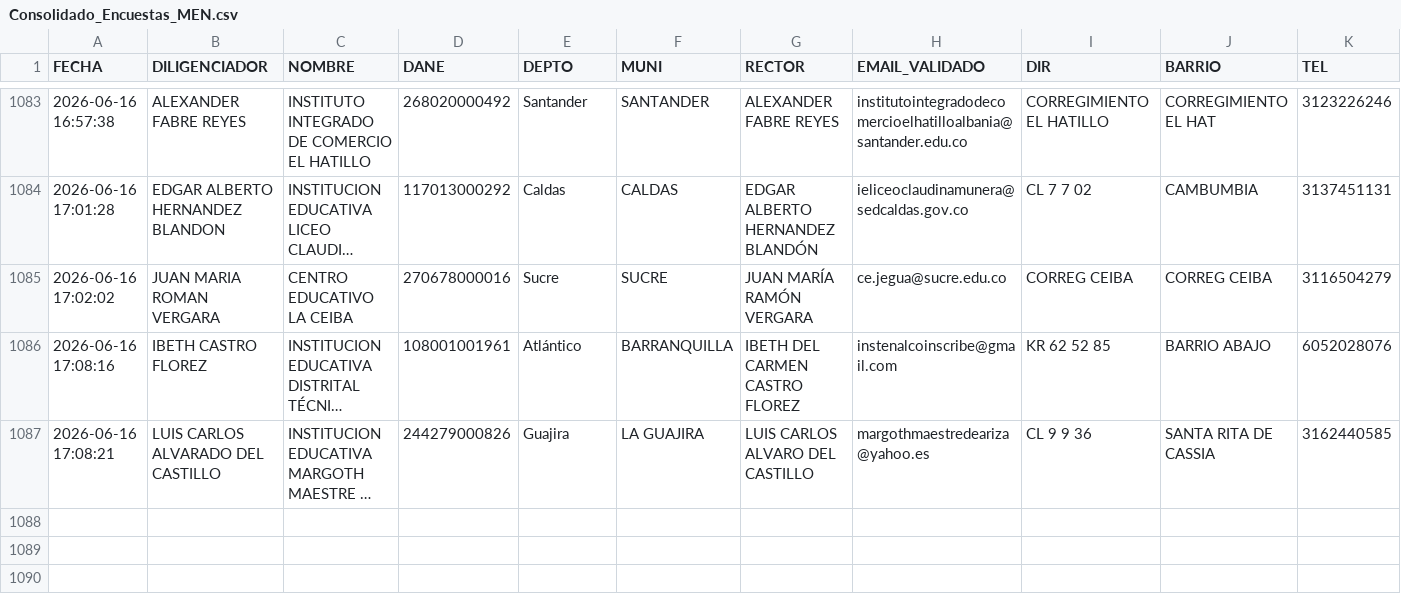
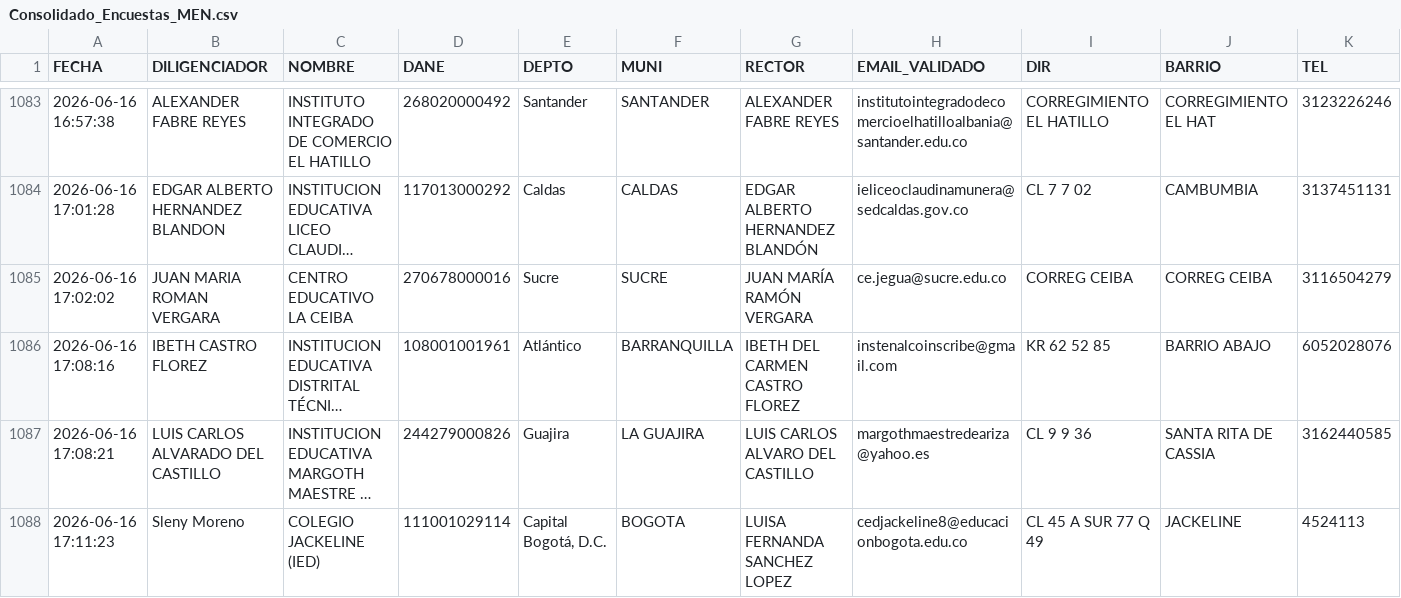
Before and after one commit to maoreyc-sketch/Encuesta_Calidad, a CSV file: Consolidado_Encuestas_MEN.csv, drawn as a sheet; only a part is shown, gaps mark what is left out; long unchanged cells end in …; rows hold the shown columns only; the diff names each change by its address in the sheet, - before the commit and + after, or states it on an @@ line.

Commit message:
Encuesta registrada 2026-06-16 17:11

```diff
--- a/Consolidado_Encuestas_MEN.csv
+++ b/Consolidado_Encuestas_MEN.csv
+row 1088: 2026-06-16 17:11:23 | Sleny Moreno | COLEGIO JACKELINE (IED) | 111001029114 | Capital Bogotá, D.C. | BOGOTA | LUISA FERNANDA SANCHEZ LOPEZ | cedjackeline8@educacionbogota.edu.co | CL 45 A SUR 77 Q 49 | JACKELINE | 4524113
```
